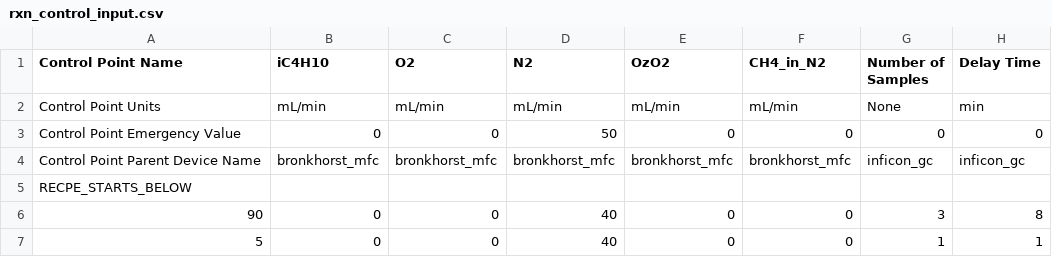
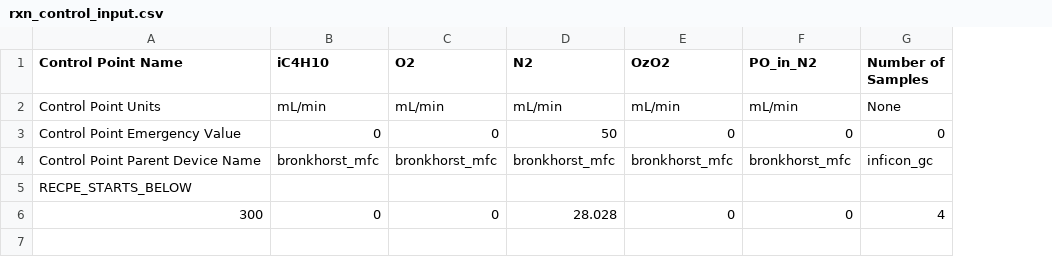
Before and after one commit to ukurumbail/auto_rxn, a CSV file: input_files/rxn_control_input.csv, drawn as a sheet; the diff names each change by its address in the sheet, - before the commit and + after, or states it on an @@ line.

```diff
--- a/input_files/rxn_control_input.csv
+++ b/input_files/rxn_control_input.csv
-column H (Delay Time), rows 2-6: min | 0 | inficon_gc |  | 8
-F1: CH4_in_N2
+F1: PO_in_N2
-A6 (Control Point Name): 90
+A6 (Control Point Name): 300
-D6 (N2): 40
+D6 (N2): 28.028
-G6 (Number of Samples): 3
+G6 (Number of Samples): 4
-row 7: 5 | 0 | 0 | 40 | 0 | 0 | 1 | 1
```
Also changed, not shown: 6 other files.
